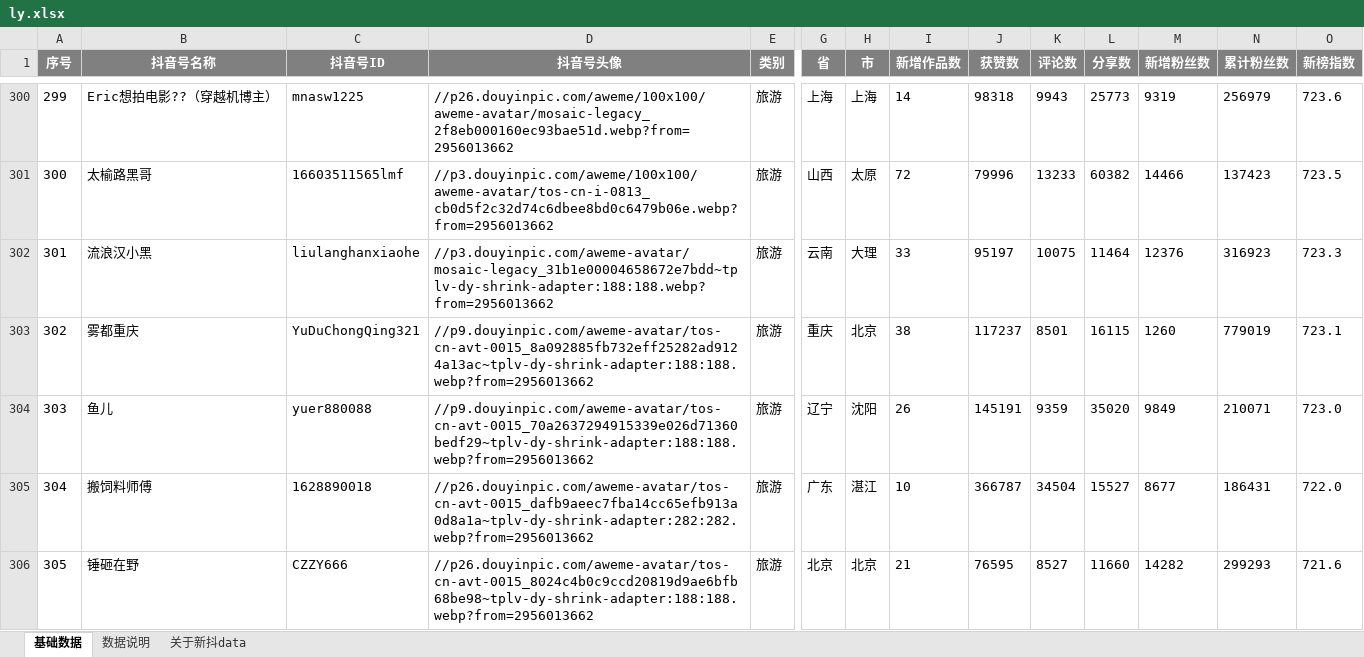
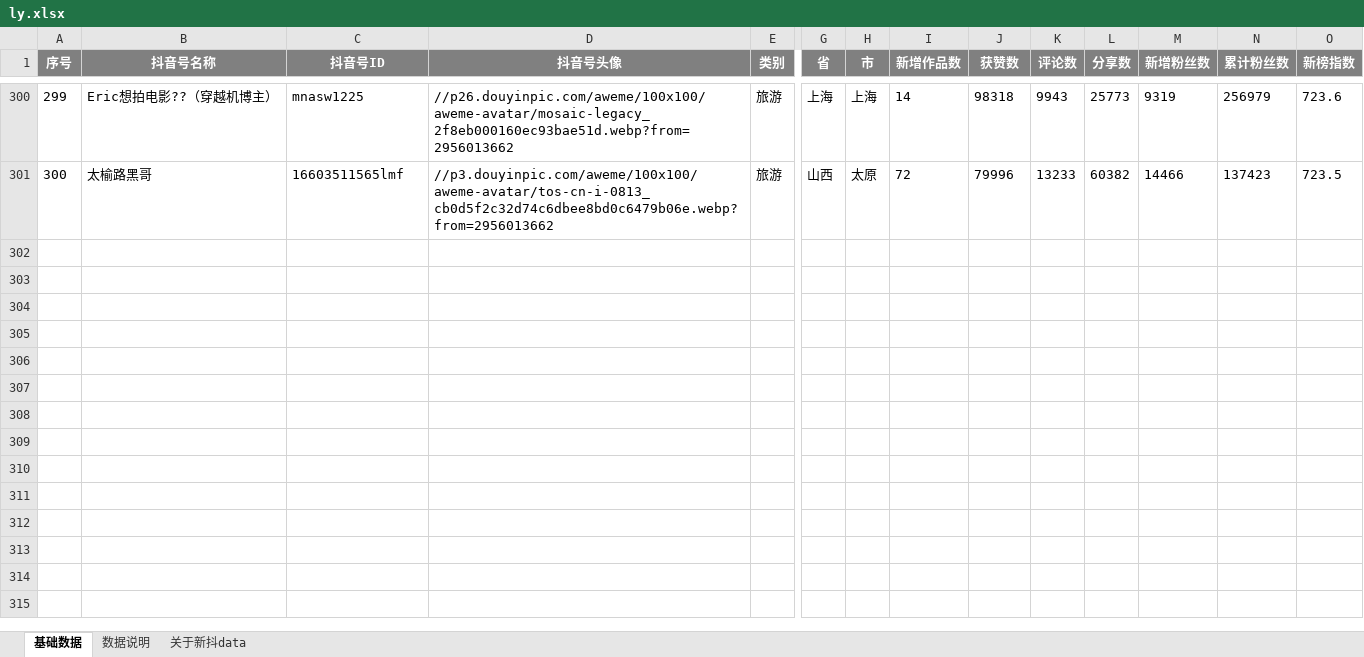
Before and after one commit to DshtAnger/xd_crawler, an Excel workbook: download_excel/ly.xlsx, sheet 基础数据, drawn as a sheet; only a part is shown, gaps mark what is left out; values as stored, in another font and other column widths than the file's, no borders; rows hold the shown columns only; the diff covers the shown part only; the diff names each change by its address in the sheet, - before the commit and + after, or states it on an @@ line.

```diff
--- a/download_excel/ly.xlsx (sheet 基础数据)
+++ b/download_excel/ly.xlsx (sheet 基础数据)
-row 302: 301 | 流浪汉小黑 | liulanghanxiaohe | //p3.douyinpic.com/aweme-avatar/mosaic-legacy_31b1e00004658672e7bdd~tplv-dy-shrink-adapter:188:188.webp?from=2956013662 | 旅游 | 云南 | 大理 | 33 | 95197 | 10075 | 11464 | 12376 | 316923 | 723.3
-row 303: 302 | 雾都重庆 | YuDuChongQing321 | //p9.douyinpic.com/aweme-avatar/tos-cn-avt-0015_8a092885fb732eff25282ad9124a13ac~tplv-dy-shrink-adapter:188:188.webp?from=2956013662 | 旅游 | 重庆 | 北京 | 38 | 117237 | 8501 | 16115 | 1260 | 779019 | 723.1
-row 304: 303 | 鱼儿 | yuer880088 | //p9.douyinpic.com/aweme-avatar/tos-cn-avt-0015_70a2637294915339e026d71360bedf29~tplv-dy-shrink-adapter:188:188.webp?from=2956013662 | 旅游 | 辽宁 | 沈阳 | 26 | 145191 | 9359 | 35020 | 9849 | 210071 | 723.0
-row 305: 304 | 搬饲料师傅 | 1628890018 | //p26.douyinpic.com/aweme-avatar/tos-cn-avt-0015_dafb9aeec7fba14cc65efb913a0d8a1a~tplv-dy-shrink-adapter:282:282.webp?from=2956013662 | 旅游 | 广东 | 湛江 | 10 | 366787 | 34504 | 15527 | 8677 | 186431 | 722.0
-row 306: 305 | 锤砸在野 | CZZY666 | //p26.douyinpic.com/aweme-avatar/tos-cn-avt-0015_8024c4b0c9ccd20819d9ae6bfb68be98~tplv-dy-shrink-adapter:188:188.webp?from=2956013662 | 旅游 | 北京 | 北京 | 21 | 76595 | 8527 | 11660 | 14282 | 299293 | 721.6
```
Also changed, not shown: 95 removed rows elsewhere in this sheet, download_excel/cy.xlsx, download_excel/kj.xlsx, 5 other files.
